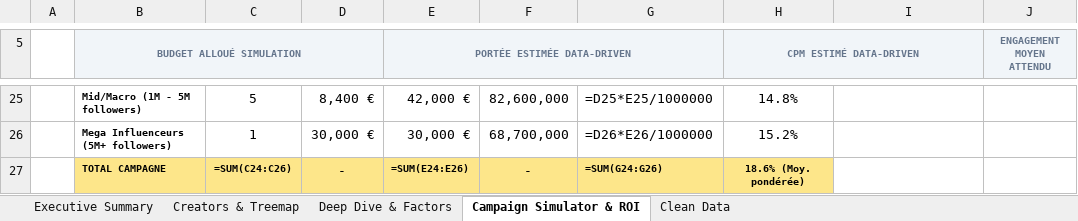
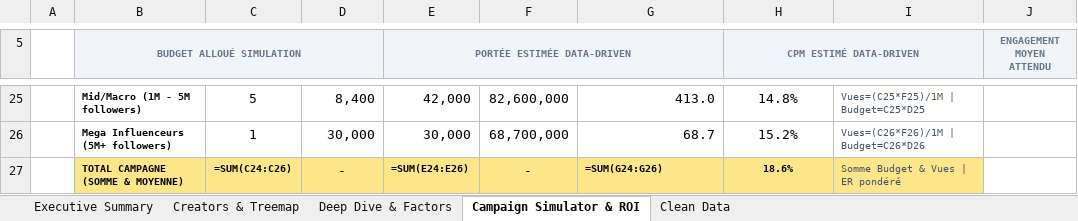
Before and after one commit to Sacha1005/rush1-dataviz_studio, an Excel workbook: tiktok_performance_analysis.xlsx, sheet Campaign Simulator & ROI, drawn as a sheet; only a part is shown, gaps mark what is left out; values as stored, in another font and other column widths than the file's, no borders; formulas without a stored value are shown as written; the diff covers the shown part only; the diff names each change by its address in the sheet, - before the commit and + after, or states it on an @@ line.

```diff
--- a/tiktok_performance_analysis.xlsx (sheet Campaign Simulator & ROI)
+++ b/tiktok_performance_analysis.xlsx (sheet Campaign Simulator & ROI)
-D25: 8,400 €
+D25: 8,400
-E25 (PORTÉE ESTIMÉE DATA-DRIVEN): 42,000 €
+E25 (PORTÉE ESTIMÉE DATA-DRIVEN): 42,000
-G25: =D25*E25/1000000
+G25: 413.0
-I25: (empty)
+I25: Vues=(C25*F25)/1M | Budget=C25*D25
-D26: 30,000 €
+D26: 30,000
-E26 (PORTÉE ESTIMÉE DATA-DRIVEN): 30,000 €
+E26 (PORTÉE ESTIMÉE DATA-DRIVEN): 30,000
-G26: =D26*E26/1000000
+G26: 68.7
-I26: (empty)
+I26: Vues=(C26*F26)/1M | Budget=C26*D26
-B27 (BUDGET ALLOUÉ SIMULATION): TOTAL CAMPAGNE
+B27 (BUDGET ALLOUÉ SIMULATION): TOTAL CAMPAGNE (SOMME & MOYENNE)
-H27 (CPM ESTIMÉ DATA-DRIVEN): 18.6% (Moy. pondérée)
+H27 (CPM ESTIMÉ DATA-DRIVEN): 18.6%
-I27: (empty)
+I27: Somme Budget & Vues | ER pondéré
-I27 fill: none
+I27 fill: #FDE68A
```
Also changed, not shown: 27 edited cells and cell formats elsewhere in this sheet, sheet Deep Dive & Factors, sheet Creators & Treemap, sheet Clean Data, charts or pictures, 3 other files.
